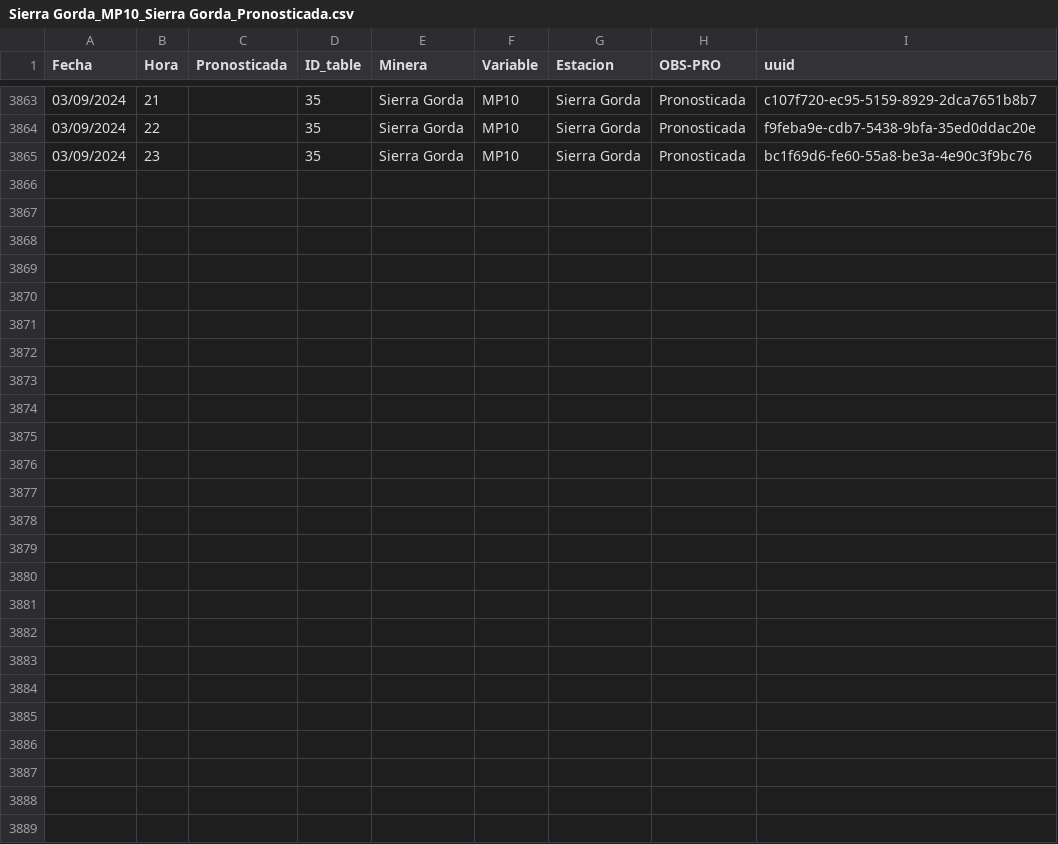
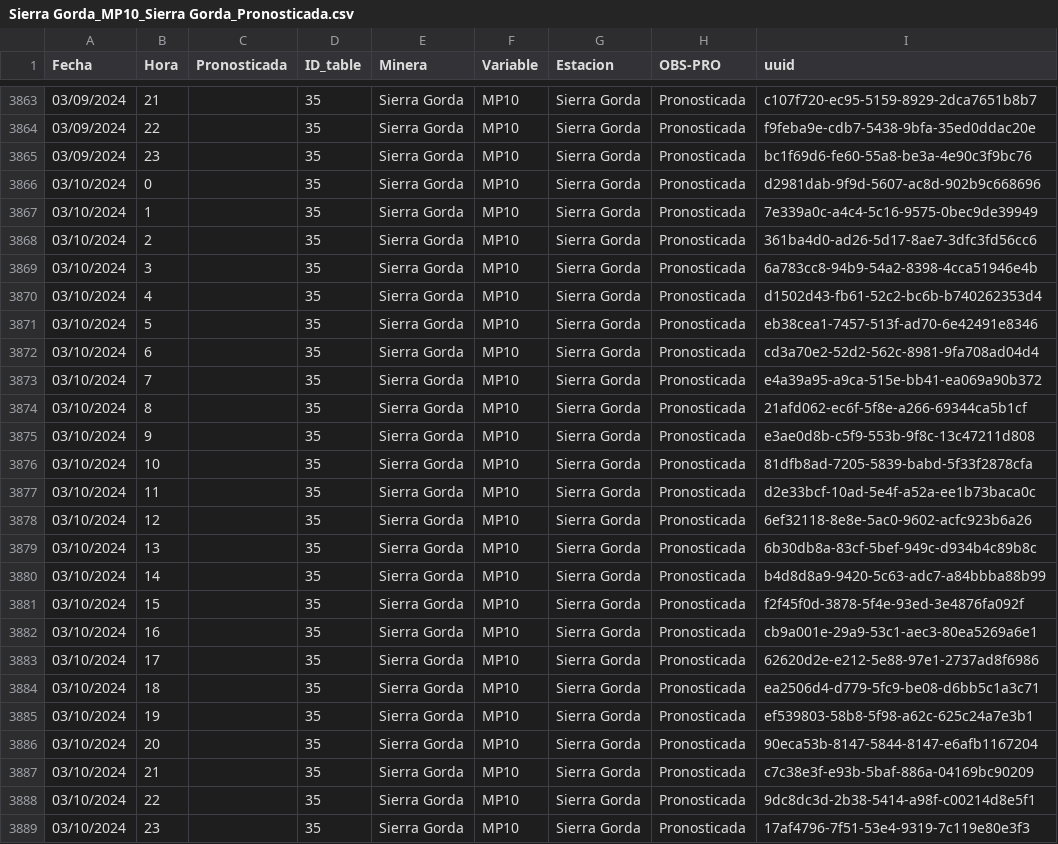
Before and after one commit to pedrosanhueza/geologer, a CSV file: data/Sierra Gorda_MP10_Sierra Gorda_Pronosticada.csv, drawn as a sheet; only a part is shown, gaps mark what is left out; the diff names each change by its address in the sheet, - before the commit and + after, or states it on an @@ line.

Commit message:
Committing CSV file

```diff
--- a/data/Sierra Gorda_MP10_Sierra Gorda_Pronosticada.csv
+++ b/data/Sierra Gorda_MP10_Sierra Gorda_Pronosticada.csv
+row 3866: 03/10/2024 | 0 |  | 35 | Sierra Gorda | MP10 | Sierra Gorda | Pronosticada | d2981dab-9f9d-5607-ac8d-902b9c668696
+row 3867: 03/10/2024 | 1 |  | 35 | Sierra Gorda | MP10 | Sierra Gorda | Pronosticada | 7e339a0c-a4c4-5c16-9575-0bec9de39949
+row 3868: 03/10/2024 | 2 |  | 35 | Sierra Gorda | MP10 | Sierra Gorda | Pronosticada | 361ba4d0-ad26-5d17-8ae7-3dfc3fd56cc6
+row 3869: 03/10/2024 | 3 |  | 35 | Sierra Gorda | MP10 | Sierra Gorda | Pronosticada | 6a783cc8-94b9-54a2-8398-4cca51946e4b
+row 3870: 03/10/2024 | 4 |  | 35 | Sierra Gorda | MP10 | Sierra Gorda | Pronosticada | d1502d43-fb61-52c2-bc6b-b740262353d4
+row 3871: 03/10/2024 | 5 |  | 35 | Sierra Gorda | MP10 | Sierra Gorda | Pronosticada | eb38cea1-7457-513f-ad70-6e42491e8346
+row 3872: 03/10/2024 | 6 |  | 35 | Sierra Gorda | MP10 | Sierra Gorda | Pronosticada | cd3a70e2-52d2-562c-8981-9fa708ad04d4
+row 3873: 03/10/2024 | 7 |  | 35 | Sierra Gorda | MP10 | Sierra Gorda | Pronosticada | e4a39a95-a9ca-515e-bb41-ea069a90b372
+row 3874: 03/10/2024 | 8 |  | 35 | Sierra Gorda | MP10 | Sierra Gorda | Pronosticada | 21afd062-ec6f-5f8e-a266-69344ca5b1cf
+row 3875: 03/10/2024 | 9 |  | 35 | Sierra Gorda | MP10 | Sierra Gorda | Pronosticada | e3ae0d8b-c5f9-553b-9f8c-13c47211d808
+row 3876: 03/10/2024 | 10 |  | 35 | Sierra Gorda | MP10 | Sierra Gorda | Pronosticada | 81dfb8ad-7205-5839-babd-5f33f2878cfa
+row 3877: 03/10/2024 | 11 |  | 35 | Sierra Gorda | MP10 | Sierra Gorda | Pronosticada | d2e33bcf-10ad-5e4f-a52a-ee1b73baca0c
+row 3878: 03/10/2024 | 12 |  | 35 | Sierra Gorda | MP10 | Sierra Gorda | Pronosticada | 6ef32118-8e8e-5ac0-9602-acfc923b6a26
+row 3879: 03/10/2024 | 13 |  | 35 | Sierra Gorda | MP10 | Sierra Gorda | Pronosticada | 6b30db8a-83cf-5bef-949c-d934b4c89b8c
+row 3880: 03/10/2024 | 14 |  | 35 | Sierra Gorda | MP10 | Sierra Gorda | Pronosticada | b4d8d8a9-9420-5c63-adc7-a84bbba88b99
+row 3881: 03/10/2024 | 15 |  | 35 | Sierra Gorda | MP10 | Sierra Gorda | Pronosticada | f2f45f0d-3878-5f4e-93ed-3e4876fa092f
+row 3882: 03/10/2024 | 16 |  | 35 | Sierra Gorda | MP10 | Sierra Gorda | Pronosticada | cb9a001e-29a9-53c1-aec3-80ea5269a6e1
+row 3883: 03/10/2024 | 17 |  | 35 | Sierra Gorda | MP10 | Sierra Gorda | Pronosticada | 62620d2e-e212-5e88-97e1-2737ad8f6986
+row 3884: 03/10/2024 | 18 |  | 35 | Sierra Gorda | MP10 | Sierra Gorda | Pronosticada | ea2506d4-d779-5fc9-be08-d6bb5c1a3c71
+row 3885: 03/10/2024 | 19 |  | 35 | Sierra Gorda | MP10 | Sierra Gorda | Pronosticada | ef539803-58b8-5f98-a62c-625c24a7e3b1
+row 3886: 03/10/2024 | 20 |  | 35 | Sierra Gorda | MP10 | Sierra Gorda | Pronosticada | 90eca53b-8147-5844-8147-e6afb1167204
+row 3887: 03/10/2024 | 21 |  | 35 | Sierra Gorda | MP10 | Sierra Gorda | Pronosticada | c7c38e3f-e93b-5baf-886a-04169bc90209
+row 3888: 03/10/2024 | 22 |  | 35 | Sierra Gorda | MP10 | Sierra Gorda | Pronosticada | 9dc8dc3d-2b38-5414-a98f-c00214d8e5f1
+row 3889: 03/10/2024 | 23 |  | 35 | Sierra Gorda | MP10 | Sierra Gorda | Pronosticada | 17af4796-7f51-53e4-9319-7c119e80e3f3
```
